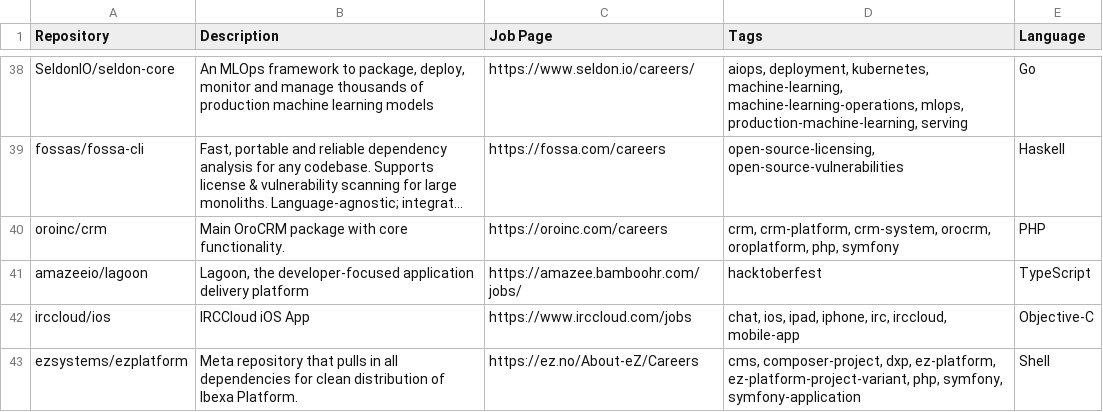
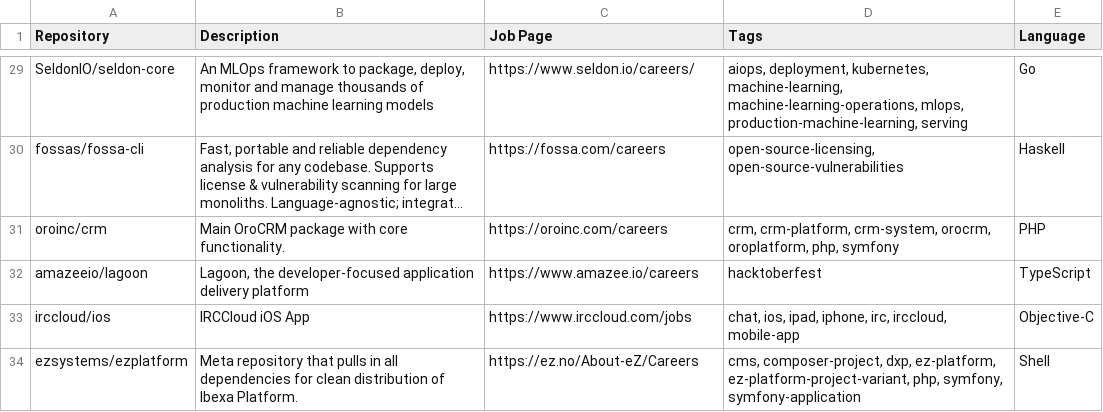
Before and after one commit to timqian/open-source-jobs, a CSV file: repos.csv, drawn as a sheet; only a part is shown, gaps mark what is left out; long unchanged cells end in …; addresses are those after the commit; the diff covers the shown part only; the diff names each change by its address in the sheet, - before the commit and + after, or states it on an @@ line.

Commit message:
remove repos

```diff
--- a/repos.csv
+++ b/repos.csv
-C32 (Job Page): https://amazee.bamboohr.com/jobs/
+C32 (Job Page): https://www.amazee.io/careers
```
Also changed, not shown: 13 removed rows and 7 edited cells elsewhere in this file.
